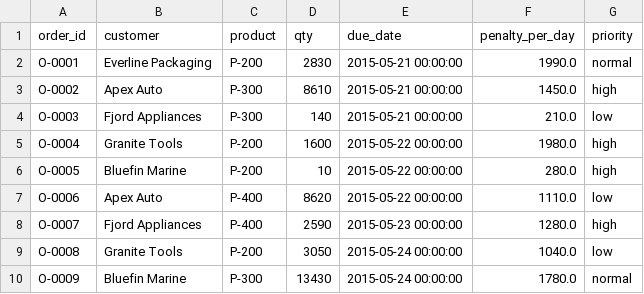
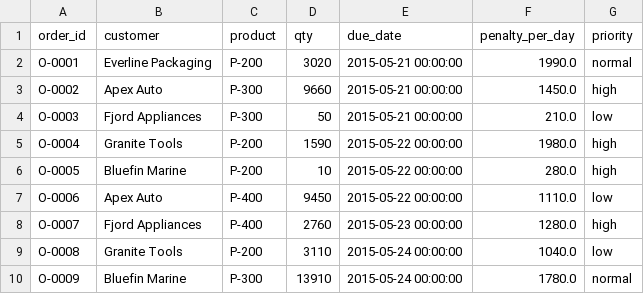
Before and after one commit to lpriya2760/factorymind, a CSV file: demo_bundles/comp2_failure_building/orders.csv, drawn as a sheet.

```diff
--- a/demo_bundles/comp2_failure_building/orders.csv
+++ b/demo_bundles/comp2_failure_building/orders.csv
@@ -1,10 +1,10 @@
 order_id,customer,product,qty,due_date,penalty_per_day,priority
-O-0001,Everline Packaging,P-200,2830,2015-05-21 00:00:00,1990.0,normal
-O-0002,Apex Auto,P-300,8610,2015-05-21 00:00:00,1450.0,high
-O-0003,Fjord Appliances,P-300,140,2015-05-21 00:00:00,210.0,low
-O-0004,Granite Tools,P-200,1600,2015-05-22 00:00:00,1980.0,high
+O-0001,Everline Packaging,P-200,3020,2015-05-21 00:00:00,1990.0,normal
+O-0002,Apex Auto,P-300,9660,2015-05-21 00:00:00,1450.0,high
+O-0003,Fjord Appliances,P-300,50,2015-05-21 00:00:00,210.0,low
+O-0004,Granite Tools,P-200,1590,2015-05-22 00:00:00,1980.0,high
 O-0005,Bluefin Marine,P-200,10,2015-05-22 00:00:00,280.0,high
-O-0006,Apex Auto,P-400,8620,2015-05-22 00:00:00,1110.0,low
-O-0007,Fjord Appliances,P-400,2590,2015-05-23 00:00:00,1280.0,high
-O-0008,Granite Tools,P-200,3050,2015-05-24 00:00:00,1040.0,low
-O-0009,Bluefin Marine,P-300,13430,2015-05-24 00:00:00,1780.0,normal
+O-0006,Apex Auto,P-400,9450,2015-05-22 00:00:00,1110.0,low
+O-0007,Fjord Appliances,P-400,2760,2015-05-23 00:00:00,1280.0,high
+O-0008,Granite Tools,P-200,3110,2015-05-24 00:00:00,1040.0,low
+O-0009,Bluefin Marine,P-300,13910,2015-05-24 00:00:00,1780.0,normal
```
Also changed, not shown: demo_bundles/healthy_fleet/orders.csv, demo_bundles/two_machines_at_risk/orders.csv, 17 other files.
